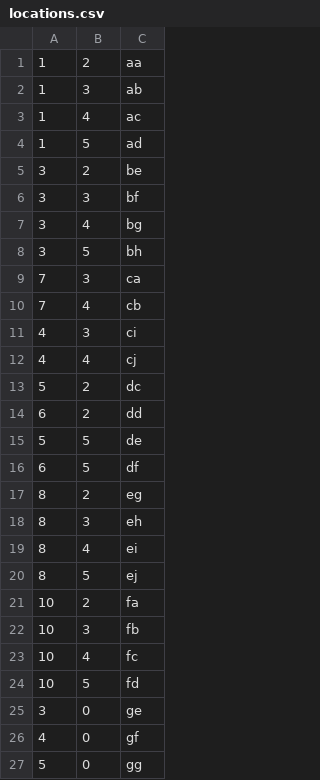
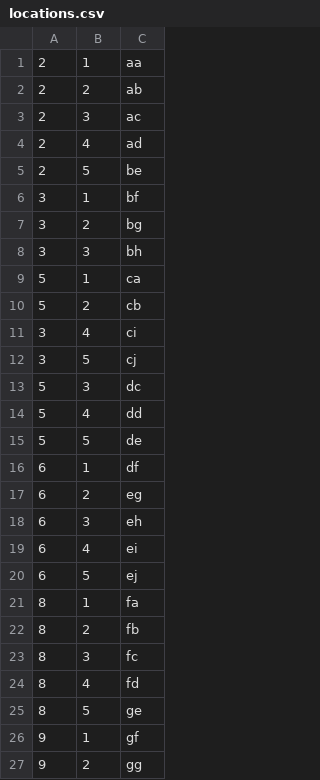
Before and after one commit to K-Kielak/autonomous-warehouse, a CSV file: assets/production/locations.csv, drawn as a sheet; only a part is shown; the diff covers the shown part only.

```diff
--- a/assets/production/locations.csv
+++ b/assets/production/locations.csv
@@ -1,27 +1,27 @@
-1,2,aa
-1,3,ab
-1,4,ac
-1,5,ad
-3,2,be
-3,3,bf
-3,4,bg
-3,5,bh
-7,3,ca
-7,4,cb
-4,3,ci
-4,4,cj
-5,2,dc
-6,2,dd
+2,1,aa
+2,2,ab
+2,3,ac
+2,4,ad
+2,5,be
+3,1,bf
+3,2,bg
+3,3,bh
+5,1,ca
+5,2,cb
+3,4,ci
+3,5,cj
+5,3,dc
+5,4,dd
 5,5,de
-6,5,df
-8,2,eg
-8,3,eh
-8,4,ei
-8,5,ej
-10,2,fa
-10,3,fb
-10,4,fc
-10,5,fd
-3,0,ge
-4,0,gf
-5,0,gg
+6,1,df
+6,2,eg
+6,3,eh
+6,4,ei
+6,5,ej
+8,1,fa
+8,2,fb
+8,3,fc
+8,4,fd
+8,5,ge
+9,1,gf
+9,2,gg
```
Also changed, not shown: 6 edited cells elsewhere in this file, assets/production/cancellations.csv, assets/production/items.csv, 3 other files.
